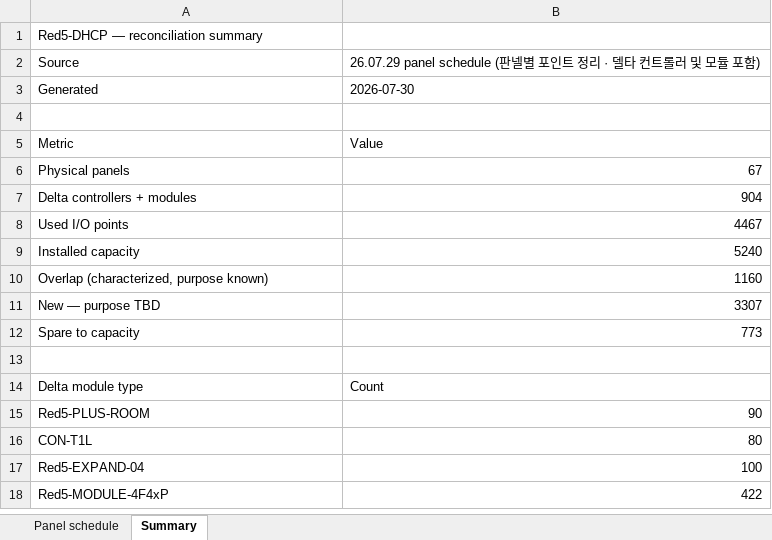
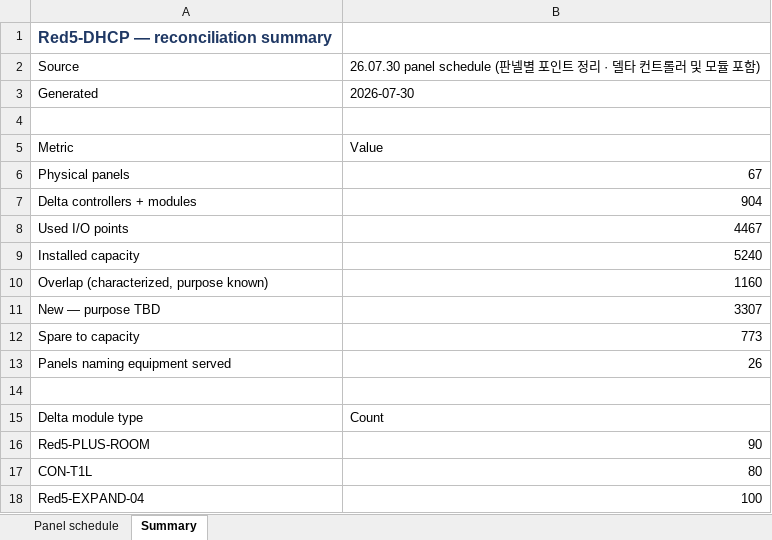
Before and after one commit to mason96924/red5-dhcp, an Excel workbook: exports/Red5-DHCP-Panels-IO.xlsx, sheet Summary, drawn as a sheet; only a part is shown; the shorter side is filled out with more unchanged rows; values as stored, in another font and other column widths than the file's, no borders; the diff names each change by its address in the sheet, - before the commit and + after, or states it on an @@ line.

```diff
--- a/exports/Red5-DHCP-Panels-IO.xlsx (sheet Summary)
+++ b/exports/Red5-DHCP-Panels-IO.xlsx (sheet Summary)
@@ A1 bold: off → on, text colour: black → #1F3864, text size: larger @@
-B2: 26.07.29 panel schedule (판…
+B2: 26.07.30 panel schedule (판…
+row 13: Panels naming equipment served | 26
```
Also changed, not shown: sheet Panel schedule, exports/red5-dhcp_commissioning.xlsx, exports/red5-dhcp_controller-cutover-plan.xlsx, 11 other files.
